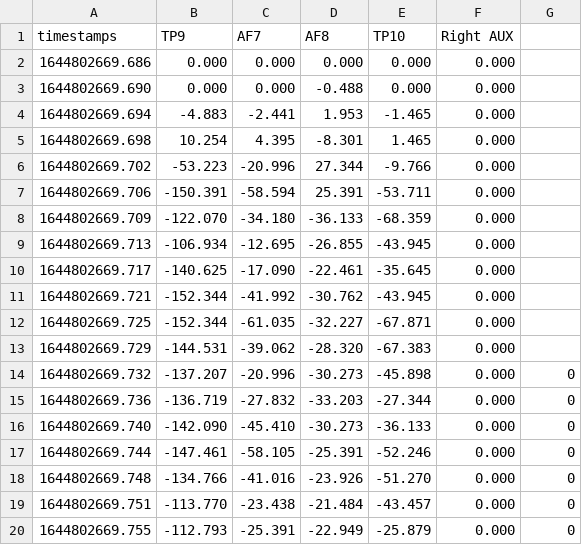
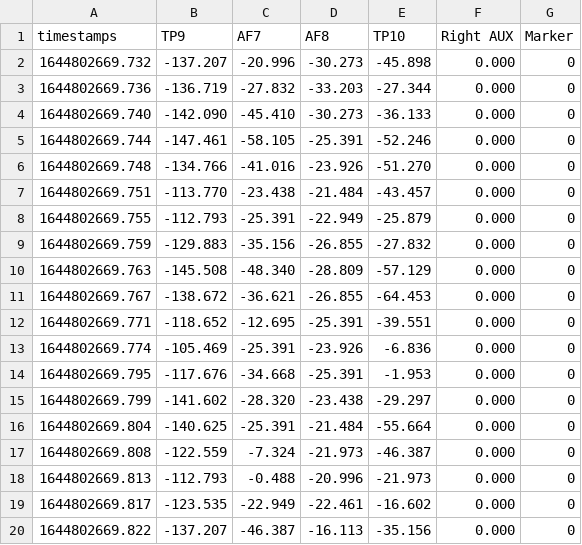
Before and after one commit to wakkihaya/P300-muse, a CSV file: data/subject_1/session_12_emotion.csv, drawn as a sheet; only a part is shown; the shorter side is filled out with more unchanged rows.

Commit message:
fix: data

```diff
--- a/data/subject_1/session_12_emotion.csv
+++ b/data/subject_1/session_12_emotion.csv
@@ -1,14 +1,2 @@
-timestamps,TP9,AF7,AF8,TP10,Right AUX
-1644802669.686,0.000,0.000,0.000,0.000,0.000
-1644802669.690,0.000,0.000,-0.488,0.000,0.000
-1644802669.694,-4.883,-2.441,1.953,-1.465,0.000
-1644802669.698,10.254,4.395,-8.301,1.465,0.000
-1644802669.702,-53.223,-20.996,27.344,-9.766,0.000
-1644802669.706,-150.391,-58.594,25.391,-53.711,0.000
-1644802669.709,-122.070,-34.180,-36.133,-68.359,0.000
-1644802669.713,-106.934,-12.695,-26.855,-43.945,0.000
-1644802669.717,-140.625,-17.090,-22.461,-35.645,0.000
-1644802669.721,-152.344,-41.992,-30.762,-43.945,0.000
-1644802669.725,-152.344,-61.035,-32.227,-67.871,0.000
-1644802669.729,-144.531,-39.062,-28.320,-67.383,0.000
+timestamps,TP9,AF7,AF8,TP10,Right AUX, Marker
 1644802669.732,-137.207,-20.996,-30.273,-45.898,0.000,0
```
Also changed, not shown: data/subject_1/session_13_normal.csv, data/subject_1/session_14_emotion.csv, 1 other file.
